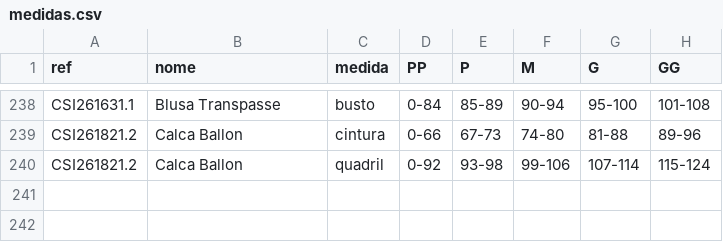
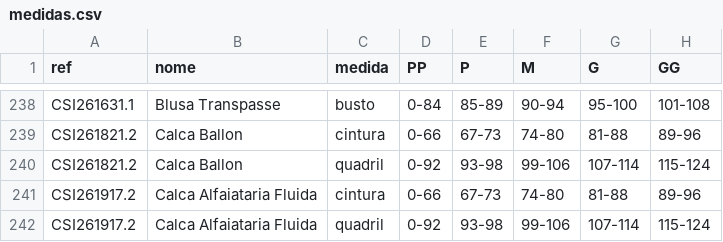
Before and after one commit to joaobressann-lab/medidas-carlota, a CSV file: medidas.csv, drawn as a sheet; only a part is shown, gaps mark what is left out.

Commit message:
Add CSI261917.2

```diff
--- a/medidas.csv
+++ b/medidas.csv
@@ -240 +240,3 @@ CSI261821.2;Calca Ballon;cintura;0-66;67-73;74-80;81-88;89-96
 CSI261821.2;Calca Ballon;quadril;0-92;93-98;99-106;107-114;115-124
+CSI261917.2;Calca Alfaiataria Fluida;cintura;0-66;67-73;74-80;81-88;89-96
+CSI261917.2;Calca Alfaiataria Fluida;quadril;0-92;93-98;99-106;107-114;115-124
```
